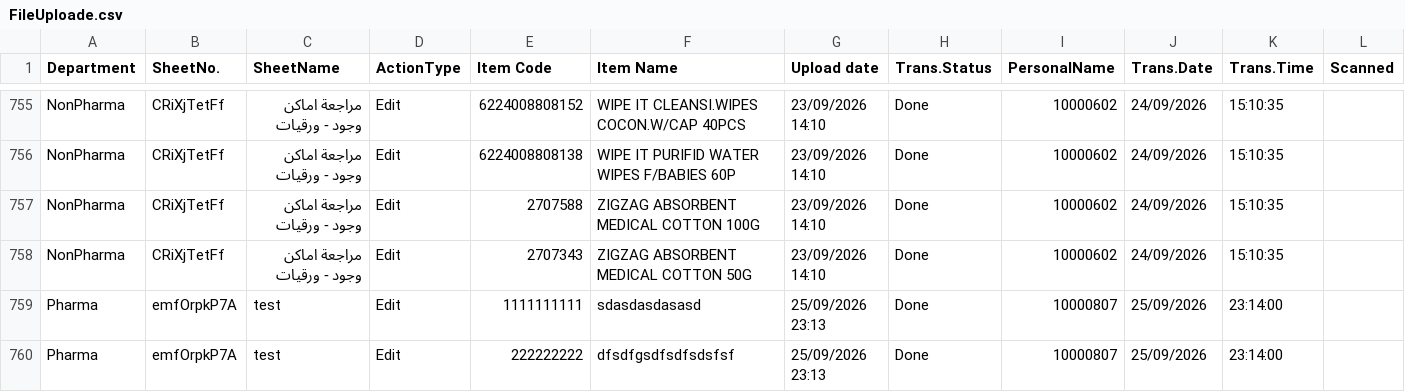
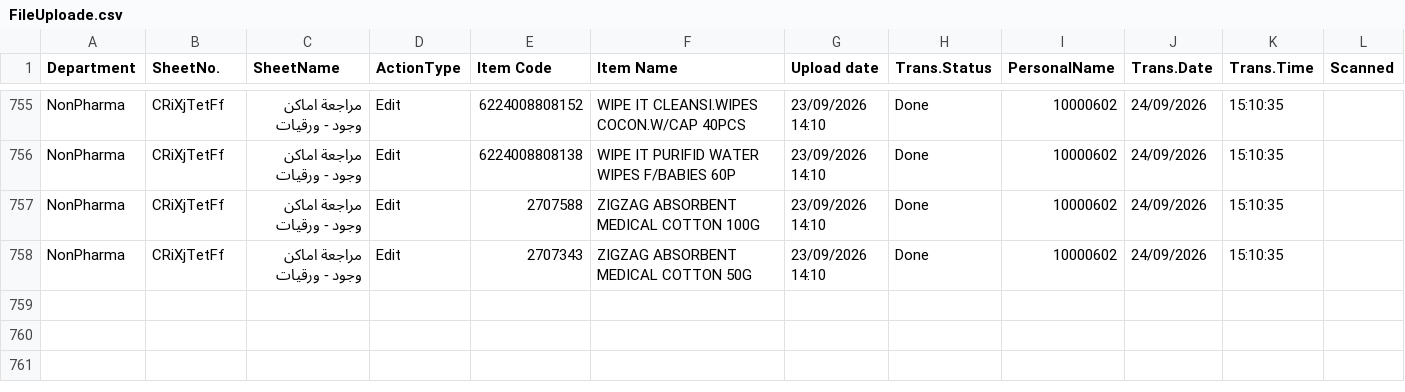
Before and after one commit to sysorapro/warehouse-scanner-Data, a CSV file: FileUploade.csv, drawn as a sheet; only a part is shown, gaps mark what is left out; rows hold the shown columns only; the diff names each change by its address in the sheet, - before the commit and + after, or states it on an @@ line.

Commit message:
Update FileUploade.csv

```diff
--- a/FileUploade.csv
+++ b/FileUploade.csv
-row 759: Pharma | emfOrpkP7A | test | Edit | 1111111111 | sdasdasdasasd | 25/09/2026 23:13 | Done | 10000807 | 25/09/2026 | 23:14:00
-row 760: Pharma | emfOrpkP7A | test | Edit | 222222222 | dfsdfgsdfsdfsdsfsf | 25/09/2026 23:13 | Done | 10000807 | 25/09/2026 | 23:14:00
```
